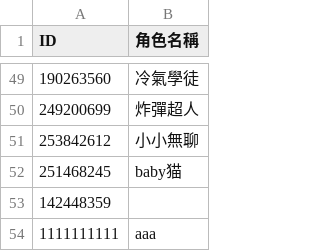
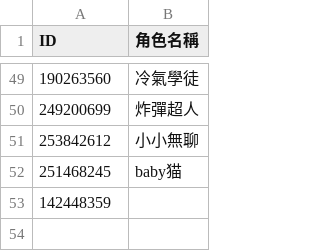
Before and after one commit to tedmax100/kingshot_giftcode_bot, a CSV file: kingshot_players.csv, drawn as a sheet; only a part is shown, gaps mark what is left out; the diff names each change by its address in the sheet, - before the commit and + after, or states it on an @@ line.

Commit message:
Update player list via web UI (by tedmax100@gmail.com)

```diff
--- a/kingshot_players.csv
+++ b/kingshot_players.csv
-row 54: 1111111111 | aaa
```
